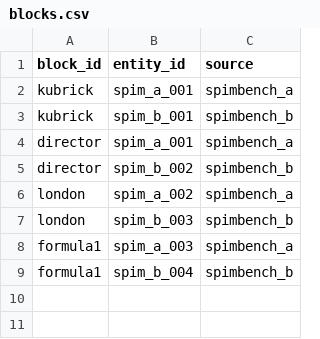
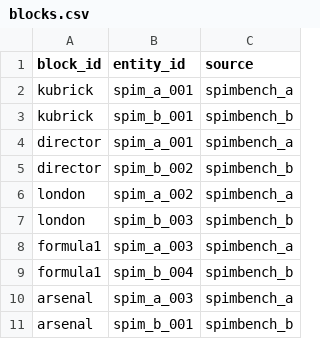
Before and after one commit to Massizelle/Entity-Resolution-Pipeline, a CSV file: output/mock/spimbench/blocks.csv, drawn as a sheet.

```diff
--- a/output/mock/spimbench/blocks.csv
+++ b/output/mock/spimbench/blocks.csv
@@ -9 +9,3 @@ formula1,spim_a_003,spimbench_a
 formula1,spim_b_004,spimbench_b
+arsenal,spim_a_003,spimbench_a
+arsenal,spim_b_001,spimbench_b
```
Also changed, not shown: output/mock/abt_buy/match_results_sbert.csv, output/mock/amazon_google/blocks.csv, 45 other files.
